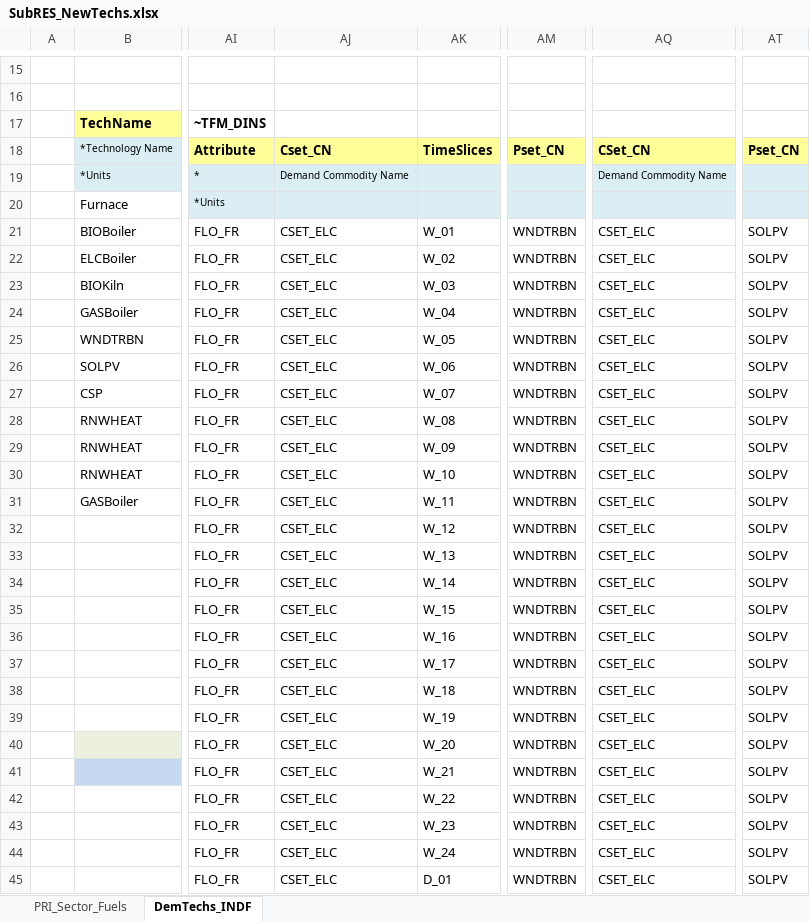
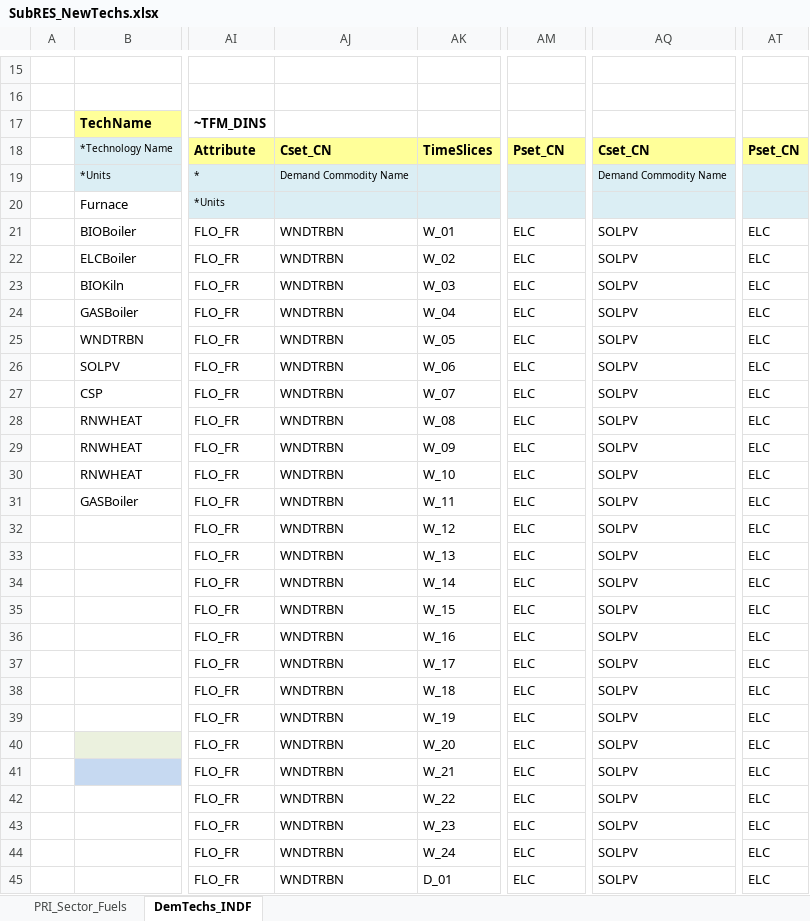
Before and after one commit to Tamenew/MANU2025, an Excel workbook: SubRES_TMPL/SubRES_NewTechs.xlsx, sheet DemTechs_INDF, drawn as a sheet; only a part is shown, gaps mark what is left out; values as stored, in another font and other column widths than the file's, no borders; charts and pictures not drawn; the diff covers the shown part only; the diff names each change by its address in the sheet, - before the commit and + after, or states it on an @@ line.

Commit message:
Update
Update

```diff
--- a/SubRES_TMPL/SubRES_NewTechs.xlsx (sheet DemTechs_INDF)
+++ b/SubRES_TMPL/SubRES_NewTechs.xlsx (sheet DemTechs_INDF)
-AQ18: CSet_CN
+AQ18: Cset_CN
-AJ21:AJ45: CSET_ELC
+AJ21:AJ45: WNDTRBN
-AM21:AM45: WNDTRBN
+AM21:AM45: ELC
-AQ21:AQ45: CSET_ELC
+AQ21:AQ45: SOLPV
-AT21:AT45: SOLPV
+AT21:AT45: ELC
```
Also changed, not shown: 92 edited cells elsewhere in this sheet.
